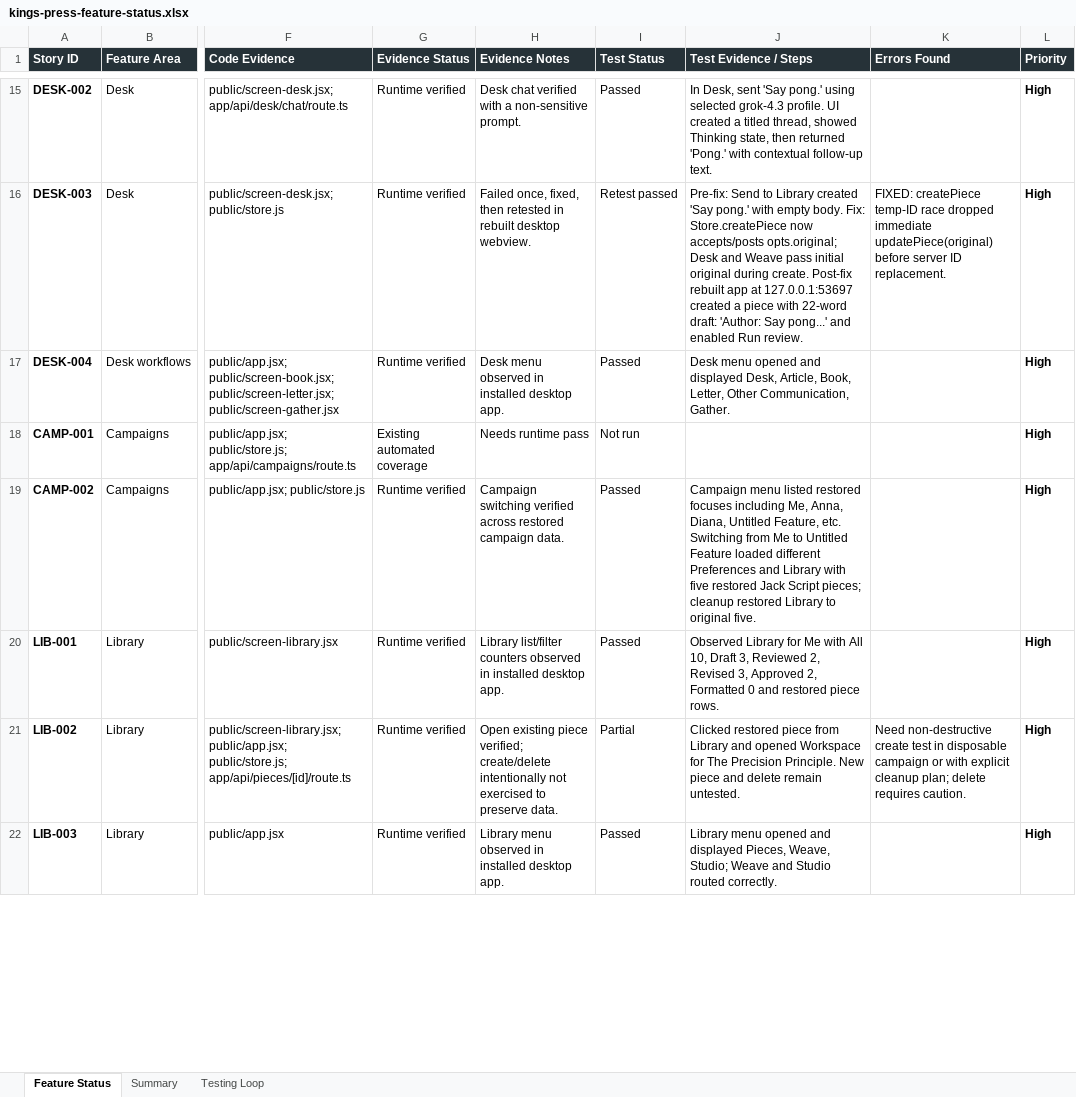
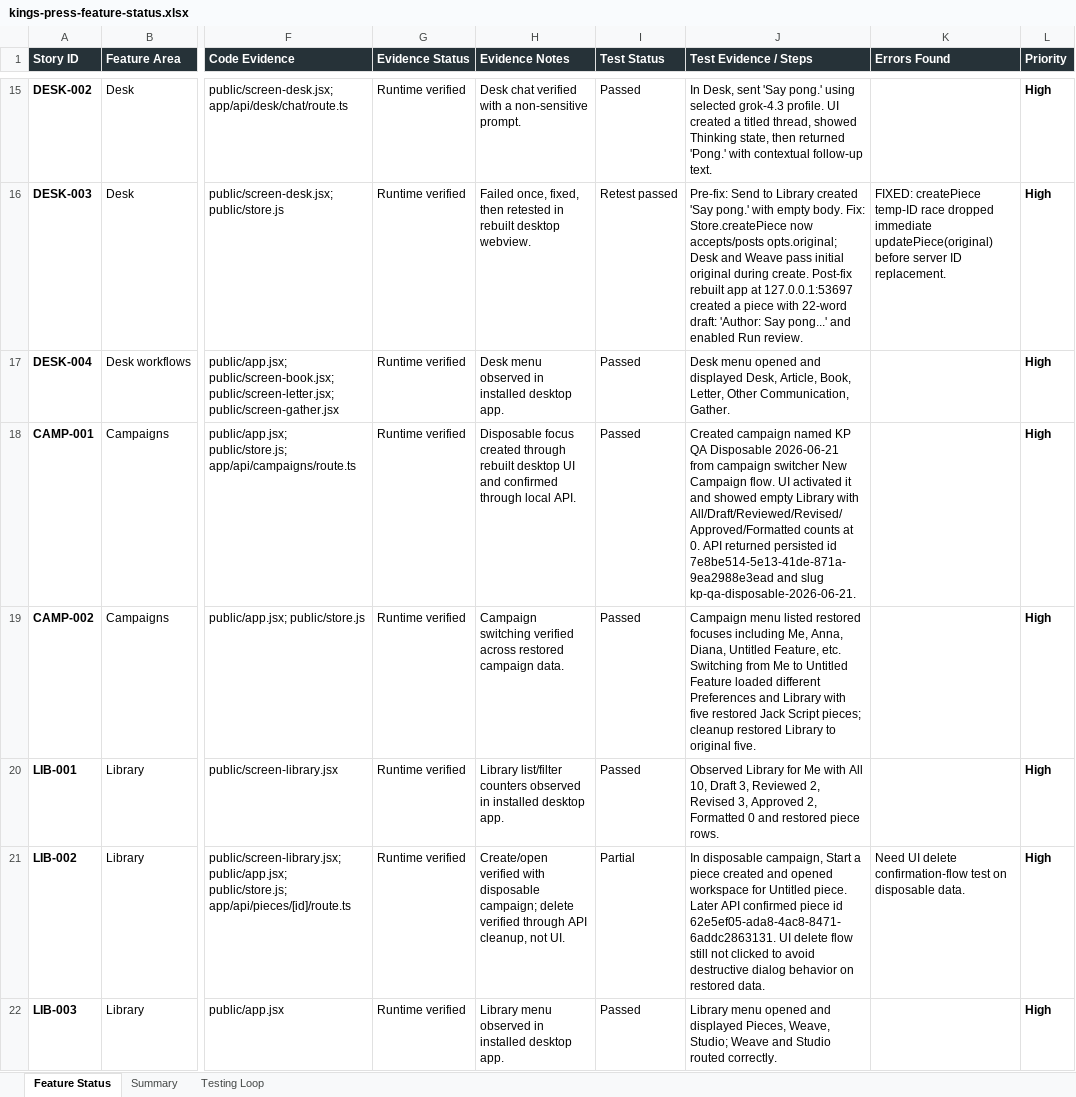
Before and after one commit to Transformation-Agency/pillar-press, an Excel workbook: docs/kings-press-feature-status.xlsx, sheet Feature Status, drawn as a sheet; only a part is shown, gaps mark what is left out; values as stored, in another font and other column widths than the file's, no borders; the diff covers the shown part only; the diff names each change by its address in the sheet, - before the commit and + after, or states it on an @@ line.

Commit message:
Update feature tracker with workspace QA results

```diff
--- a/docs/kings-press-feature-status.xlsx (sheet Feature Status)
+++ b/docs/kings-press-feature-status.xlsx (sheet Feature Status)
-G18 (Evidence Status): Existing automated coverage
+G18 (Evidence Status): Runtime verified
-H18 (Evidence Notes): Needs runtime pass
+H18 (Evidence Notes): Disposable focus created through rebuilt desktop UI and confirmed through local API.
-I18 (Test Status): Not run
+I18 (Test Status): Passed
-J18 (Test Evidence / Steps): (empty)
+J18 (Test Evidence / Steps): Created campaign named KP QA Disposable 2026-06-21 from campaign switcher New Campaign flow. UI activated it and showed empty Library with All/Draft/Reviewed/Revised/Approved/Formatted counts at 0. API returned persisted id 7e8be514-5e13-41de-871a-9ea2988e3ead and slug kp-qa-disposable-2026-06-21.
-H21 (Evidence Notes): Open existing piece verified; create/delete intentionally not exercised to preserve data.
+H21 (Evidence Notes): Create/open verified with disposable campaign; delete verified through API cleanup, not UI.
-J21 (Test Evidence / Steps): Clicked restored piece from Library and opened Workspace for The Precision Principle. New piece and delete remain untested.
+J21 (Test Evidence / Steps): In disposable campaign, Start a piece created and opened workspace for Untitled piece. Later API confirmed piece id 62e5ef05-ada8-4ac8-8471-6addc2863131. UI delete flow still not clicked to avoid destructive dialog behavior on restored data.
-K21 (Errors Found): Need non-destructive create test in disposable campaign or with explicit cleanup plan; delete requires caution.
+K21 (Errors Found): Need UI delete confirmation-flow test on disposable data.
```
Also changed, not shown: 8 edited cells elsewhere in this sheet, sheet Testing Loop.
